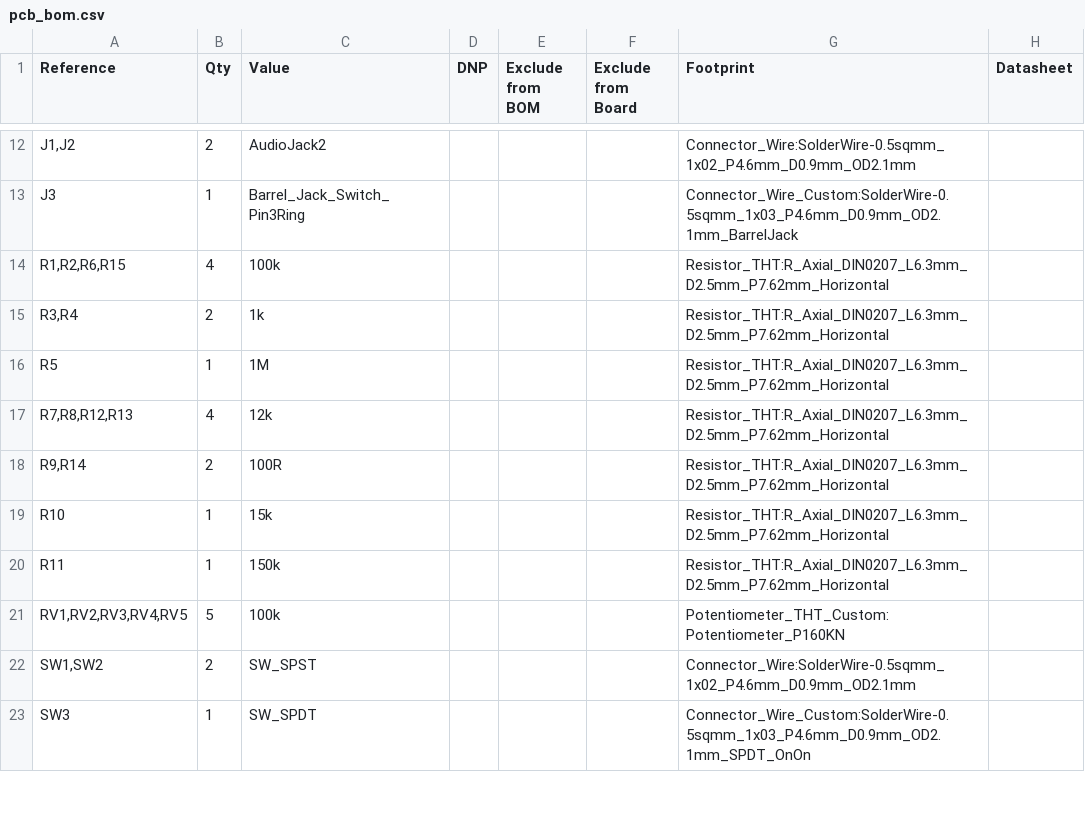
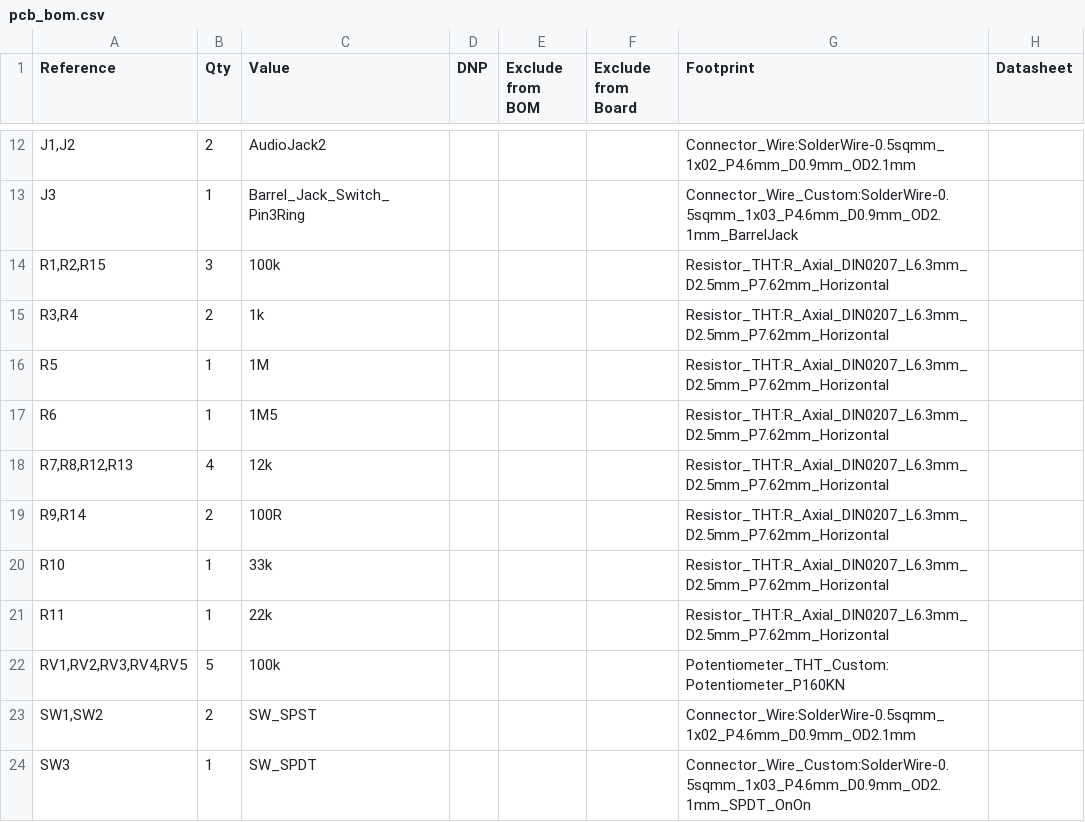
Before and after one commit to pf-ece/mimeofreq, a CSV file: hardware/pcb_bom.csv, drawn as a sheet; only a part is shown, gaps mark what is left out.

```diff
--- a/hardware/pcb_bom.csv
+++ b/hardware/pcb_bom.csv
@@ -13,9 +13,10 @@
 "J3","1","Barrel_Jack_Switch_Pin3Ring","","","","Connector_Wire_Custom:SolderWire-0.5sqmm_1x03_P4.6mm_D0.9mm_OD2.1mm_BarrelJack",""
-"R1,R2,R6,R15","4","100k","","","","Resistor_THT:R_Axial_DIN0207_L6.3mm_D2.5mm_P7.62mm_Horizontal",""
+"R1,R2,R15","3","100k","","","","Resistor_THT:R_Axial_DIN0207_L6.3mm_D2.5mm_P7.62mm_Horizontal",""
 "R3,R4","2","1k","","","","Resistor_THT:R_Axial_DIN0207_L6.3mm_D2.5mm_P7.62mm_Horizontal",""
 "R5","1","1M","","","","Resistor_THT:R_Axial_DIN0207_L6.3mm_D2.5mm_P7.62mm_Horizontal",""
+"R6","1","1M5","","","","Resistor_THT:R_Axial_DIN0207_L6.3mm_D2.5mm_P7.62mm_Horizontal",""
 "R7,R8,R12,R13","4","12k","","","","Resistor_THT:R_Axial_DIN0207_L6.3mm_D2.5mm_P7.62mm_Horizontal",""
 "R9,R14","2","100R","","","","Resistor_THT:R_Axial_DIN0207_L6.3mm_D2.5mm_P7.62mm_Horizontal",""
-"R10","1","15k","","","","Resistor_THT:R_Axial_DIN0207_L6.3mm_D2.5mm_P7.62mm_Horizontal",""
-"R11","1","150k","","","","Resistor_THT:R_Axial_DIN0207_L6.3mm_D2.5mm_P7.62mm_Horizontal",""
+"R10","1","33k","","","","Resistor_THT:R_Axial_DIN0207_L6.3mm_D2.5mm_P7.62mm_Horizontal",""
+"R11","1","22k","","","","Resistor_THT:R_Axial_DIN0207_L6.3mm_D2.5mm_P7.62mm_Horizontal",""
 "RV1,RV2,RV3,RV4,RV5","5","100k","","","","Potentiometer_THT_Custom:Potentiometer_P160KN",""
```
Also changed, not shown: 4 other files.
